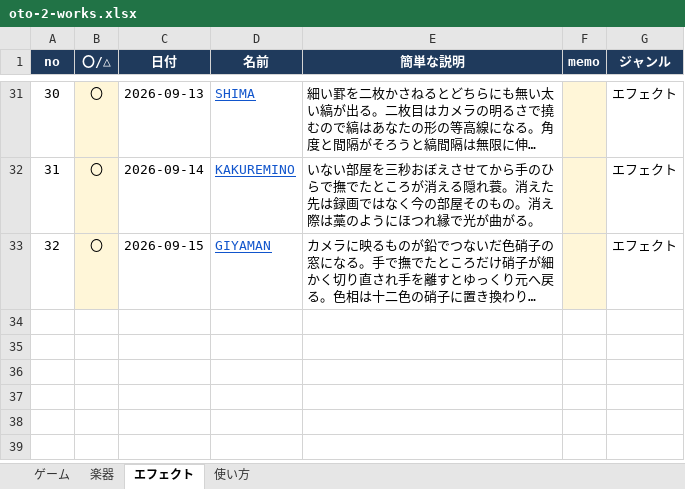
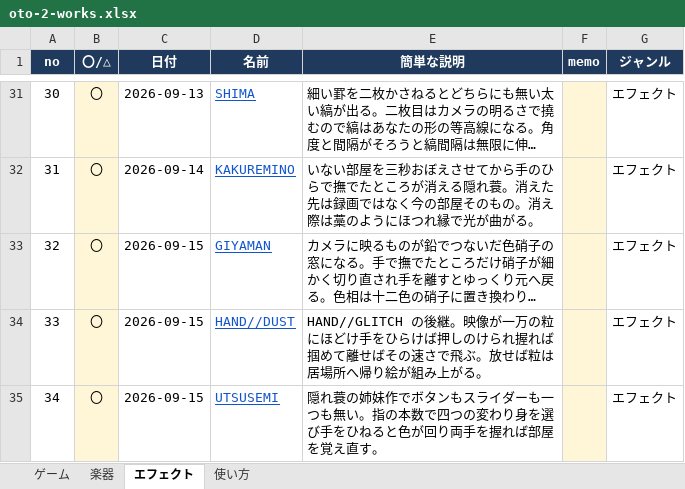
Before and after one commit to apaapaapaapaapa2006-source/oto-2, an Excel workbook: oto-2-works.xlsx, sheet エフェクト, drawn as a sheet; only a part is shown, gaps mark what is left out; long unchanged cells end in …; values as stored, in another font and other column widths than the file's, no borders; the diff names each change by its address in the sheet, - before the commit and + after, or states it on an @@ line.

```diff
--- a/oto-2-works.xlsx (sheet エフェクト)
+++ b/oto-2-works.xlsx (sheet エフェクト)
+row 34: 33 | 〇 | 2026-09-15 | HAND//DUST | HAND//GLITCH の後継。映像が一万の粒にほどけ手をひらけば押しのけられ握れば掴めて離せばその速さで飛ぶ。放せば粒は居場所へ帰り絵が組み上がる。 |  | エフェクト
+row 35: 34 | 〇 | 2026-09-15 | UTSUSEMI | 隠れ蓑の姉妹作でボタンもスライダーも一つも無い。指の本数で四つの変わり身を選び手をひねると色が回り両手を握れば部屋を覚え直す。 |  | エフェクト
```
Also changed, not shown: sheet 使い方, 1 other file.
